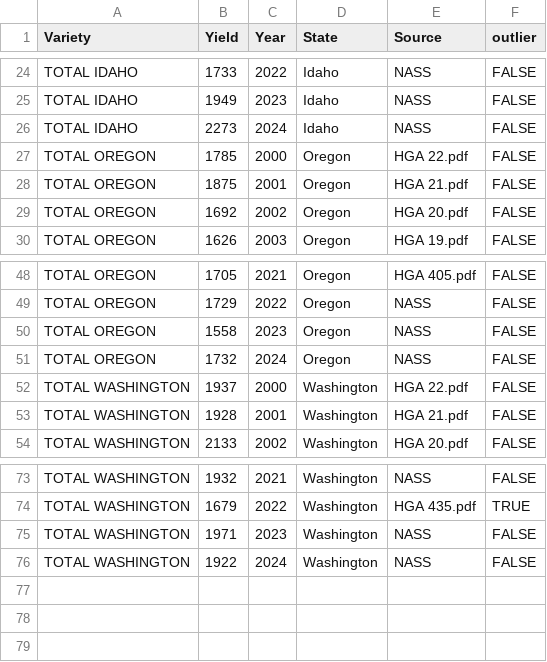
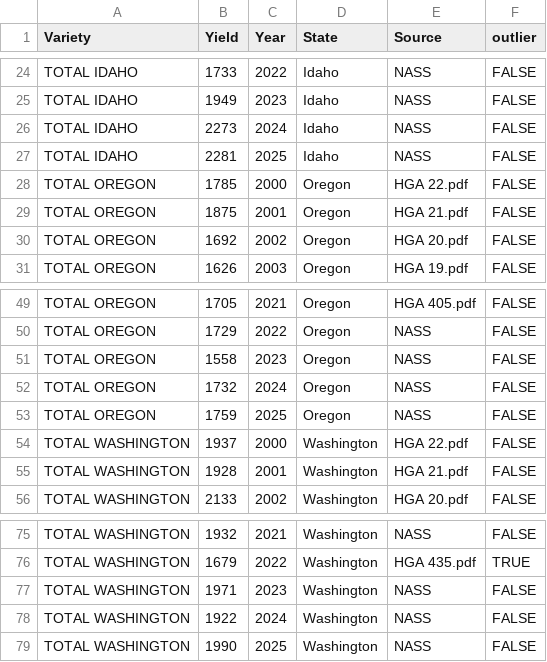
Before and after one commit to dalloyd1/PNW-Hops, a CSV file: yield/hops_state_yields.csv (was hops_state_yields.csv), drawn as a sheet; only a part is shown, gaps mark what is left out.

```diff
--- a/hops_state_yields.csv
+++ b/yield/hops_state_yields.csv
@@ -26,2 +26,3 @@ TOTAL IDAHO,1949,2023,Idaho,NASS,FALSE
 TOTAL IDAHO,2273,2024,Idaho,NASS,FALSE
+TOTAL IDAHO,2281,2025,Idaho,NASS,FALSE
 TOTAL OREGON,1785,2000,Oregon,HGA 22.pdf,FALSE
@@ -51,2 +52,3 @@ TOTAL OREGON,1558,2023,Oregon,NASS,FALSE
 TOTAL OREGON,1732,2024,Oregon,NASS,FALSE
+TOTAL OREGON,1759,2025,Oregon,NASS,FALSE
 TOTAL WASHINGTON,1937,2000,Washington,HGA 22.pdf,FALSE
@@ -76 +78,2 @@ TOTAL WASHINGTON,1971,2023,Washington,NASS,FALSE
 TOTAL WASHINGTON,1922,2024,Washington,NASS,FALSE
+TOTAL WASHINGTON,1990,2025,Washington,NASS,FALSE
```
Also changed, not shown: yield/hops_us_yields.csv, yield/hops_var_yields.csv, 19 other files.
